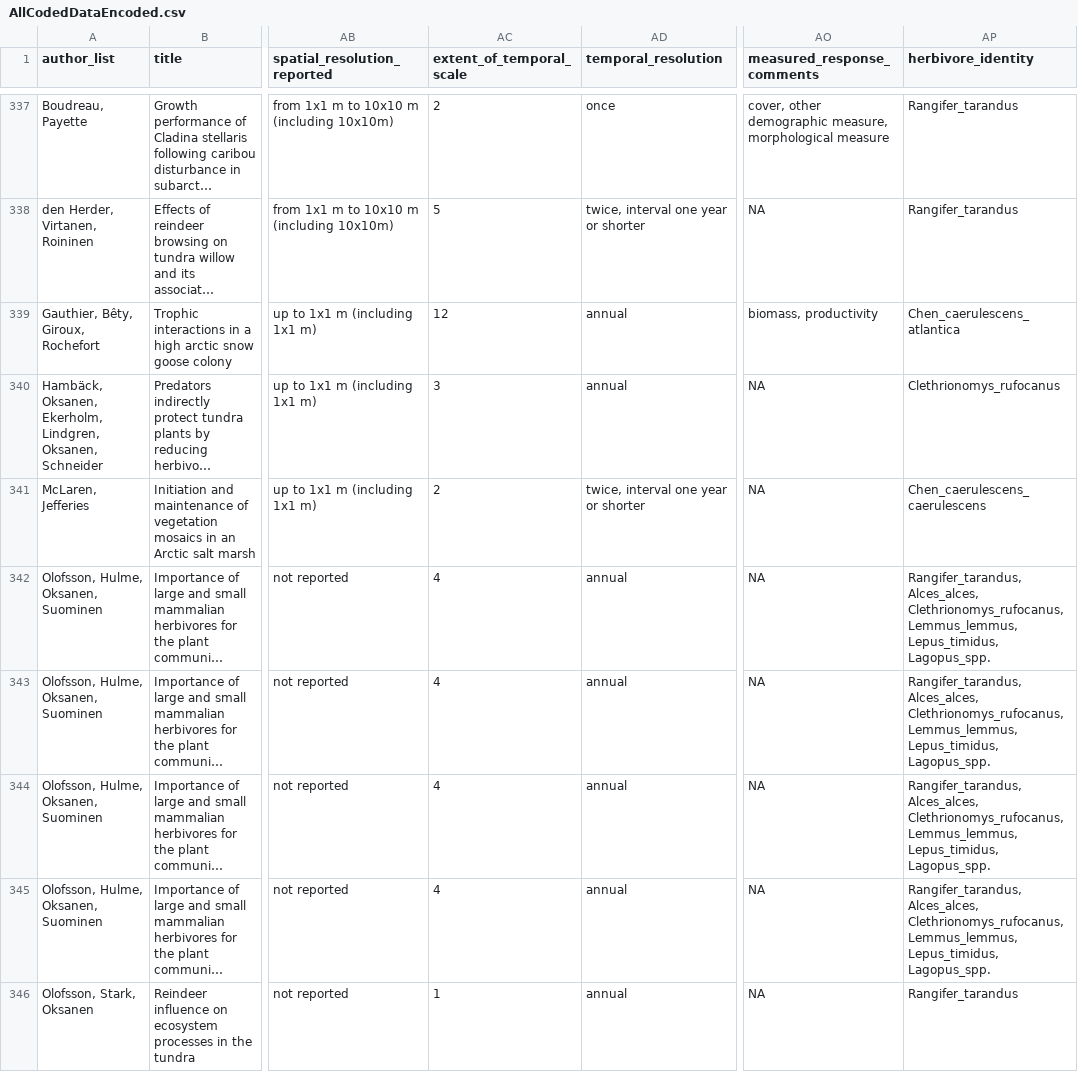
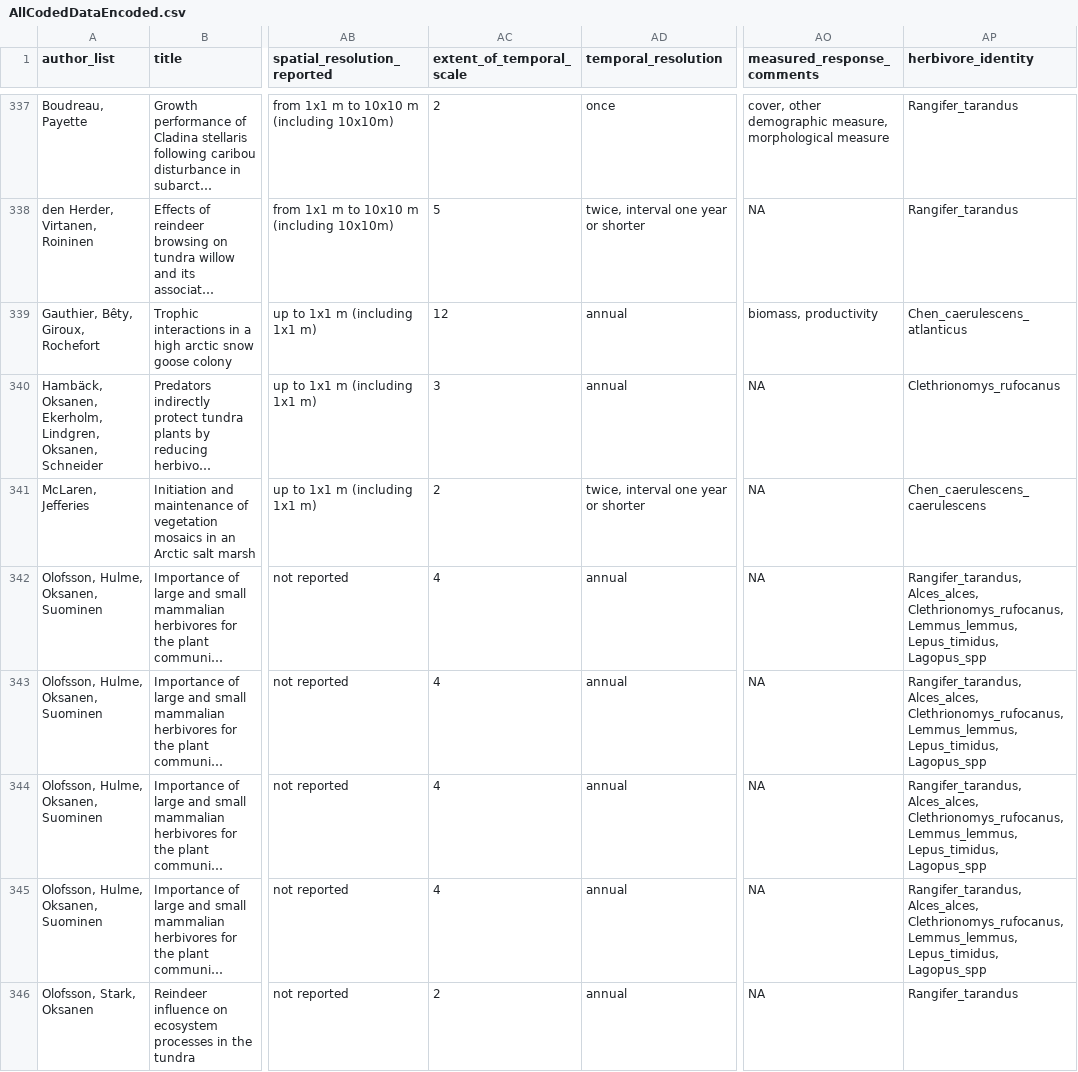
Before and after one commit to JamesDMSpeed/ArcticHerbivorySystematicMap, a CSV file: Data/AllCodedDataEncoded.csv, drawn as a sheet; only a part is shown, gaps mark what is left out; long unchanged cells end in …; the diff covers the shown part only; the diff names each change by its address in the sheet, - before the commit and + after, or states it on an @@ line.

```diff
--- a/Data/AllCodedDataEncoded.csv
+++ b/Data/AllCodedDataEncoded.csv
-AP339 (herbivore_identity): Chen_caerulescens_atlantica
+AP339 (herbivore_identity): Chen_caerulescens_atlanticus
-AP342:AP345 (herbivore_identity): …Lemmus_lemmus, Lepus_timidus, Lagopus_spp.
+AP342:AP345 (herbivore_identity): …Lemmus_lemmus, Lepus_timidus, Lagopus_spp
-AC346 (extent_of_temporal_scale): 1
+AC346 (extent_of_temporal_scale): 2
```
Also changed, not shown: 59 edited cells elsewhere in this file, 3 other files.
